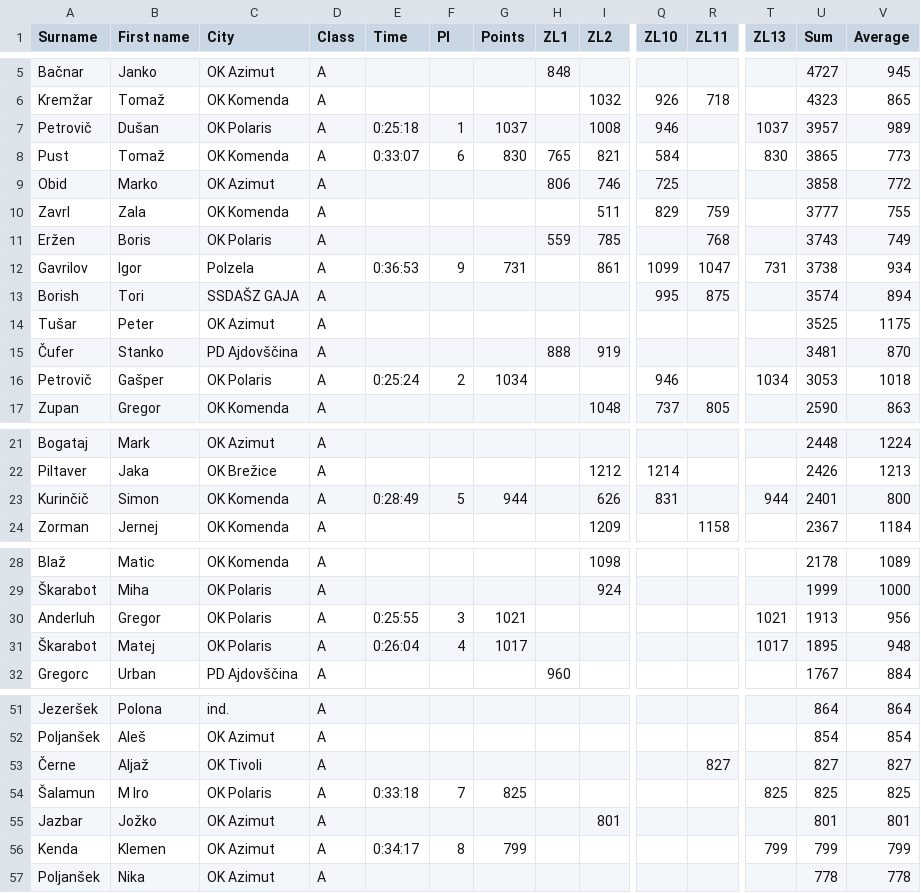
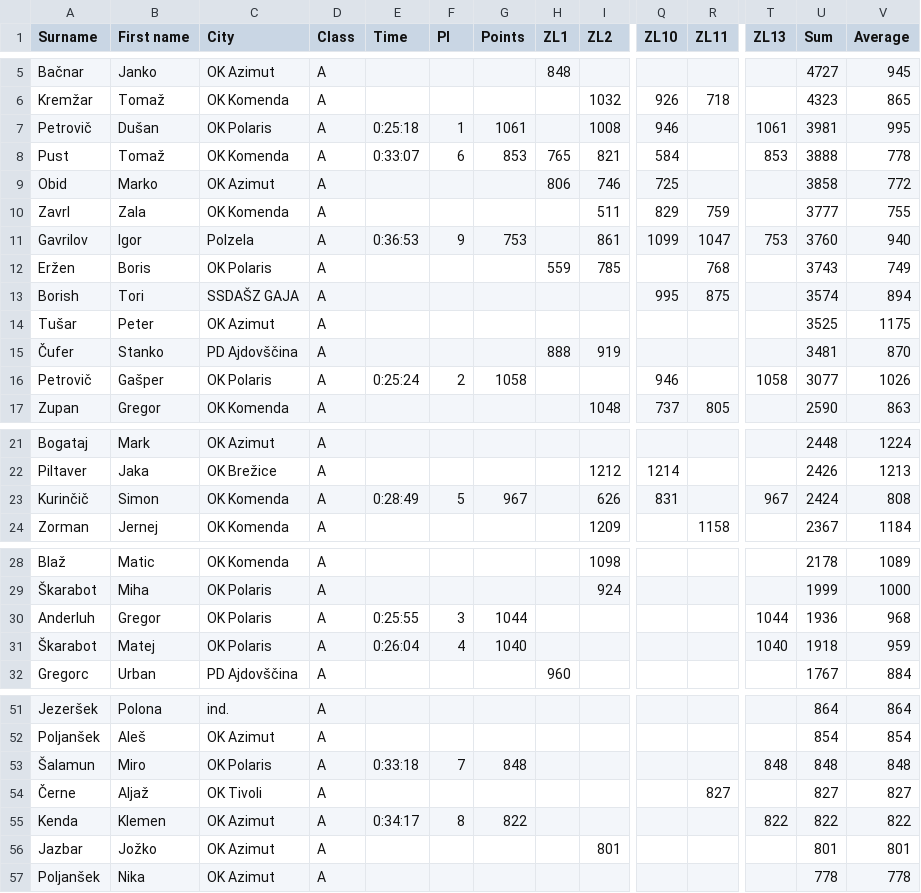
Before and after one commit to andrejborstnik/ZL, a CSV file: Stanja_racunana/StanjeLige13.csv, drawn as a sheet; only a part is shown, gaps mark what is left out; removed rows and columns are numbered as before the commit, all else as after; rows hold the shown columns only; the diff names each change by its address in the sheet, - before the commit and + after, or states it on an @@ line.

```diff
--- a/Stanja_racunana/StanjeLige13.csv
+++ b/Stanja_racunana/StanjeLige13.csv
-G7 (Points): 1037
+G7 (Points): 1061
-T7 (ZL13): 1037
+T7 (ZL13): 1061
-U7 (Sum): 3957
+U7 (Sum): 3981
-V7 (Average): 989
+V7 (Average): 995
-G8 (Points): 830
+G8 (Points): 853
-T8 (ZL13): 830
+T8 (ZL13): 853
-U8 (Sum): 3865
+U8 (Sum): 3888
-V8 (Average): 773
+V8 (Average): 778
+row 11: Gavrilov | Igor | Polzela | A | 0:36:53 | 9 | 753 |  | 861 | 1099 | 1047 | 753 | 3760 | 940
-row 12: Gavrilov | Igor | Polzela | A | 0:36:53 | 9 | 731 |  | 861 | 1099 | 1047 | 731 | 3738 | 934
-G16 (Points): 1034
+G16 (Points): 1058
-T16 (ZL13): 1034
+T16 (ZL13): 1058
-U16 (Sum): 3053
+U16 (Sum): 3077
-V16 (Average): 1018
+V16 (Average): 1026
-G23 (Points): 944
+G23 (Points): 967
-T23 (ZL13): 944
+T23 (ZL13): 967
-U23 (Sum): 2401
+U23 (Sum): 2424
-V23 (Average): 800
+V23 (Average): 808
-G30 (Points): 1021
+G30 (Points): 1044
-T30 (ZL13): 1021
+T30 (ZL13): 1044
-U30 (Sum): 1913
+U30 (Sum): 1936
-V30 (Average): 956
+V30 (Average): 968
-G31 (Points): 1017
+G31 (Points): 1040
-T31 (ZL13): 1017
+T31 (ZL13): 1040
-U31 (Sum): 1895
+U31 (Sum): 1918
-V31 (Average): 948
+V31 (Average): 959
+row 53: Šalamun | Miro | OK Polaris | A | 0:33:18 | 7 | 848 |  |  |  |  | 848 | 848 | 848
-row 54: Šalamun | M Iro | OK Polaris | A | 0:33:18 | 7 | 825 |  |  |  |  | 825 | 825 | 825
+row 55: Kenda | Klemen | OK Azimut | A | 0:34:17 | 8 | 822 |  |  |  |  | 822 | 822 | 822
-row 56: Kenda | Klemen | OK Azimut | A | 0:34:17 | 8 | 799 |  |  |  |  | 799 | 799 | 799
```
Also changed, not shown: 1 other file.
